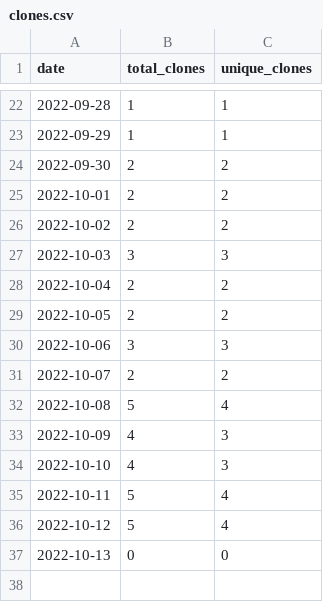
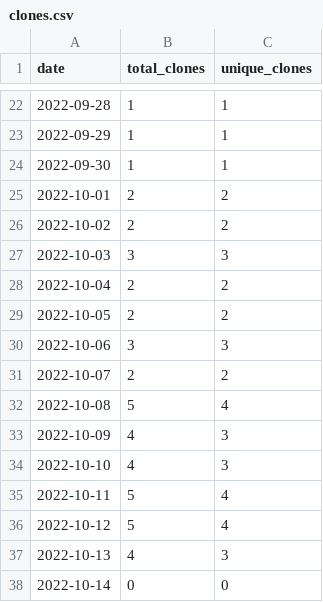
Before and after one commit to MatthewBentz/Comp3700, a CSV file: .traffic/clones.csv, drawn as a sheet; only a part is shown, gaps mark what is left out.

Commit message:
Updating repository traffic graph

```diff
--- a/.traffic/clones.csv
+++ b/.traffic/clones.csv
@@ -23,3 +23,3 @@ date,total_clones,unique_clones
 2022-09-29,1,1
-2022-09-30,2,2
+2022-09-30,1,1
 2022-10-01,2,2
@@ -36,2 +36,3 @@ date,total_clones,unique_clones
 2022-10-12,5,4
-2022-10-13,0,0
+2022-10-13,4,3
+2022-10-14,0,0
```
Also changed, not shown: .traffic/views.csv, 3 other files.
